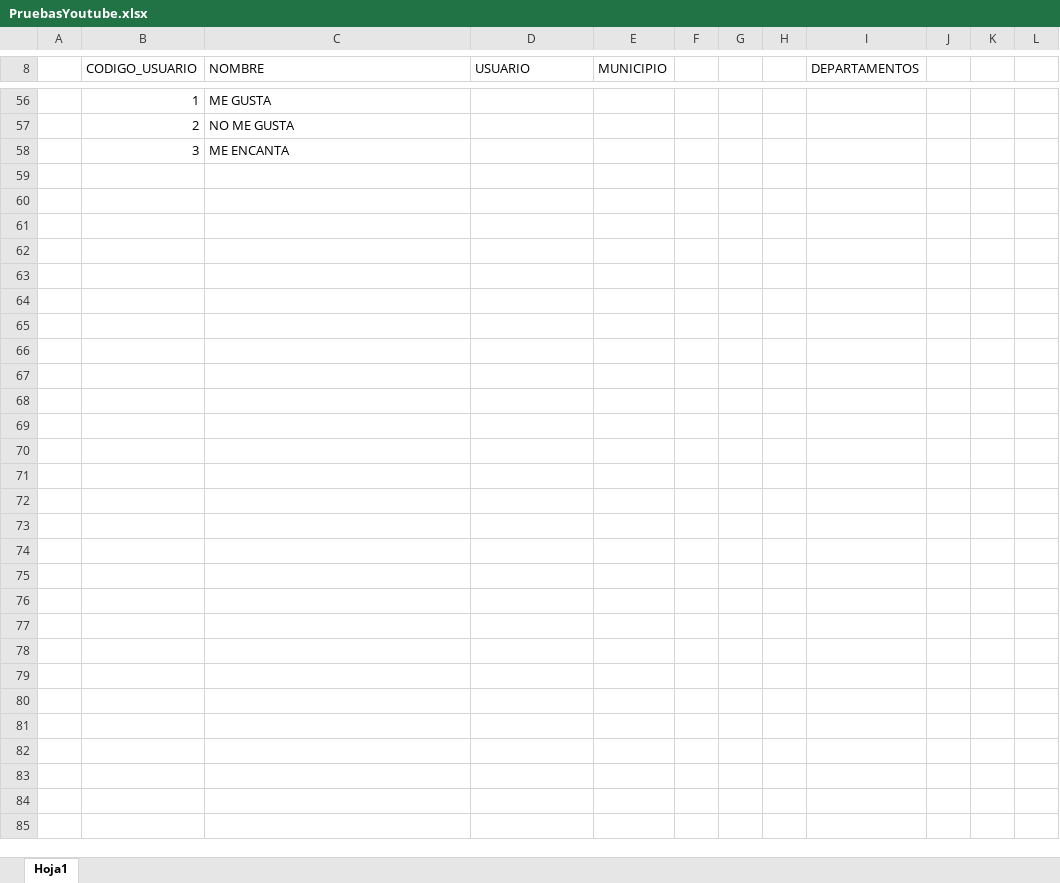
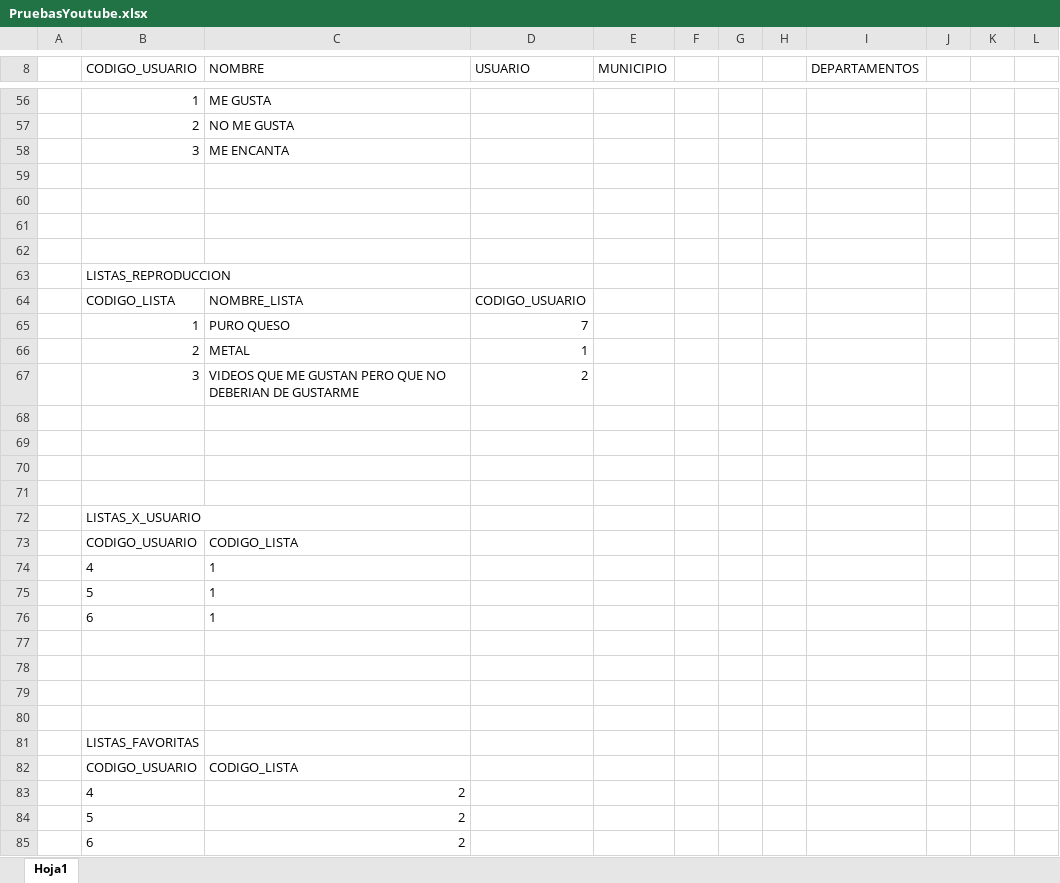
Before and after one commit to UNAH-IS/IS501-II2016, an Excel workbook: Unidad I/ModelosRelacionales/PruebasYoutube.xlsx, sheet Hoja1, drawn as a sheet; only a part is shown, gaps mark what is left out; values as stored, in another font and other column widths than the file's, no borders; the diff names each change by its address in the sheet, - before the commit and + after, or states it on an @@ line.

```diff
--- a/Unidad I/ModelosRelacionales/PruebasYoutube.xlsx (sheet Hoja1)
+++ b/Unidad I/ModelosRelacionales/PruebasYoutube.xlsx (sheet Hoja1)
+row 59: (empty)
+row 60: (empty)
+row 61: (empty)
+row 62: (empty)
+row 63:  | LISTAS_REPRODUCCION
+row 64:  | CODIGO_LISTA | NOMBRE_LISTA | CODIGO_USUARIO
+row 65:  | 1 | PURO QUESO | 7
+row 66:  | 2 | METAL | 1
+row 67:  | 3 | VIDEOS QUE ME GUSTAN PERO QUE NO DEBERIAN DE GUSTARME | 2
+row 68: (empty)
+row 69: (empty)
+row 70: (empty)
+row 71: (empty)
+row 72:  | LISTAS_X_USUARIO
+row 73:  | CODIGO_USUARIO | CODIGO_LISTA
+row 74:  | 4 | 1
+row 75:  | 5 | 1
+row 76:  | 6 | 1
+row 77: (empty)
+row 78: (empty)
+row 79: (empty)
+row 80: (empty)
+row 81:  | LISTAS_FAVORITAS
+row 82:  | CODIGO_USUARIO | CODIGO_LISTA
+row 83:  | 4 | 2
+row 84:  | 5 | 2
+row 85:  | 6 | 2
```
Also changed, not shown: 19 other files.
